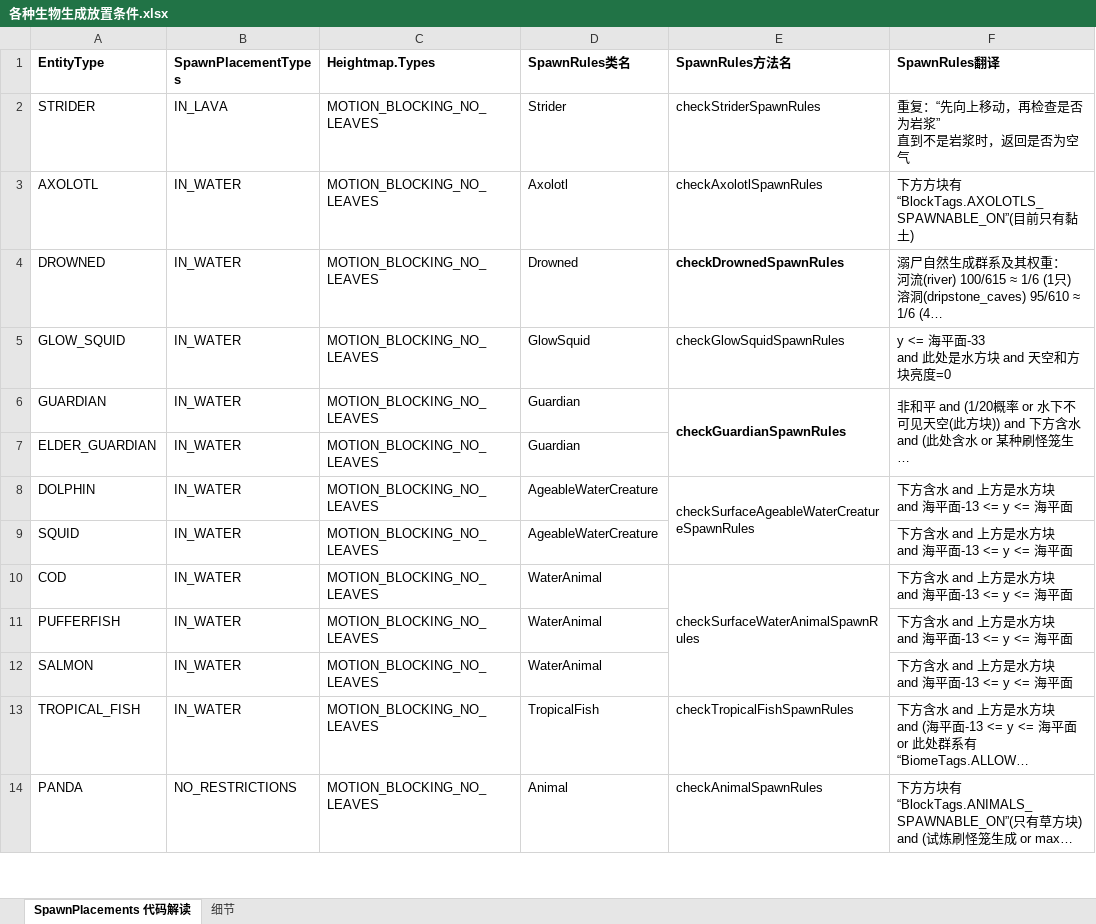
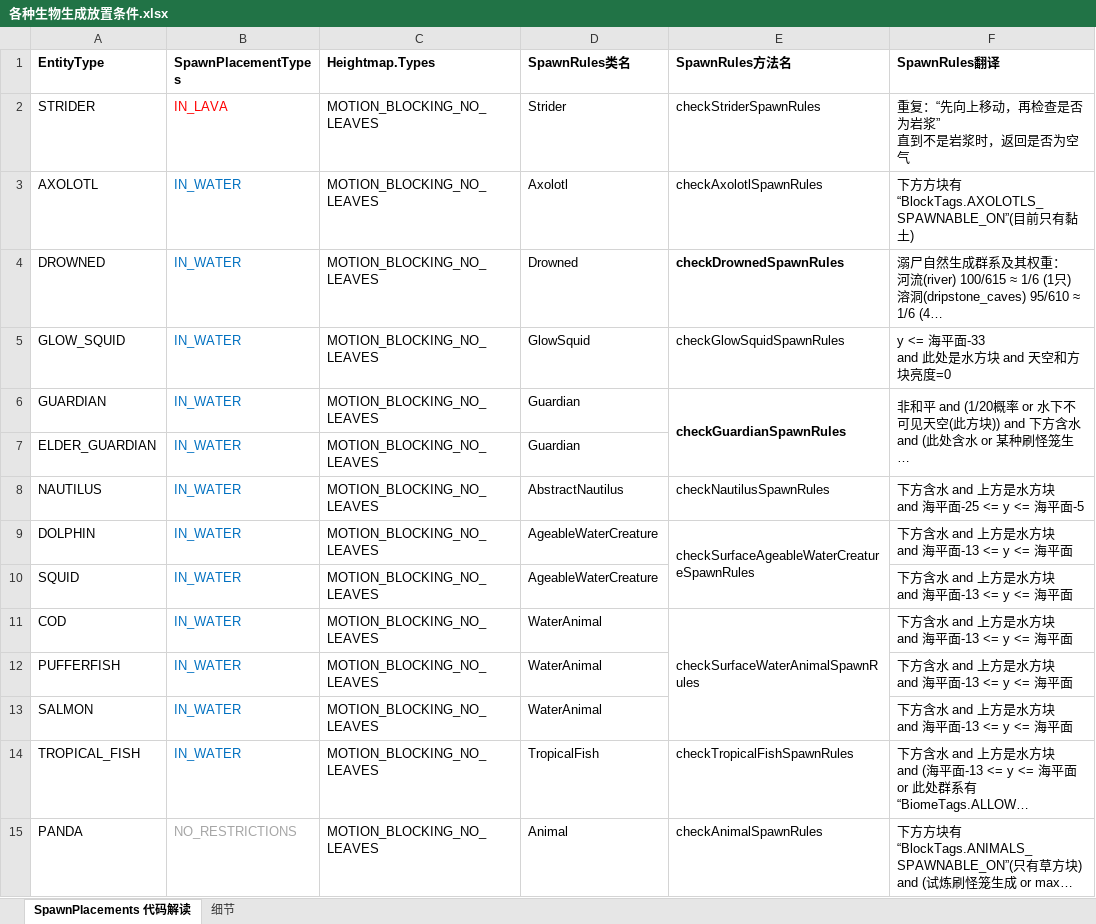
Before and after one commit to acaciachan/tree-hole, an Excel workbook: 游戏机制/生物生成/各种生物生成放置条件.xlsx, sheet SpawnPlacements 代码解读, drawn as a sheet; only a part is shown; long unchanged cells end in …; values as stored, in another font and other column widths than the file's, no borders; addresses are those after the commit; ↵ is a line break in a cell; the diff covers the shown part only; the diff names each change by its address in the sheet, - before the commit and + after, or states it on an @@ line.

```diff
--- a/游戏机制/生物生成/各种生物生成放置条件.xlsx (sheet SpawnPlacements 代码解读)
+++ b/游戏机制/生物生成/各种生物生成放置条件.xlsx (sheet SpawnPlacements 代码解读)
-B2 text colour: black
+B2 text colour: #FF0000
-B3:B7 text colour: black
+B3:B7 text colour: #0070C0
+row 8: NAUTILUS | IN_WATER | MOTION_BLOCKING_NO_LEAVES | AbstractNautilus | checkNautilusSpawnRules | 下方含水 and 上方是水方块 ↵ and 海平面-25 <= y <= 海平面-5
-B9:B14 text colour: black
+B9:B14 text colour: #0070C0
-B15 text colour: black
+B15 text colour: #A5A5A5
```
Also changed, not shown: 4 added rows, 2 removed rows and cell formats elsewhere in this sheet, sheet 细节, 6 other files.
